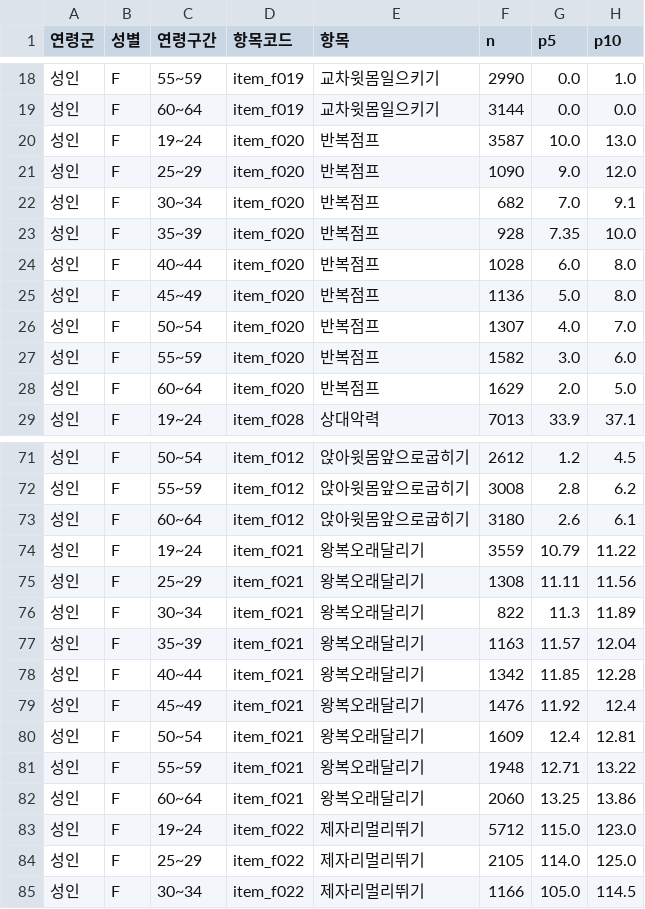
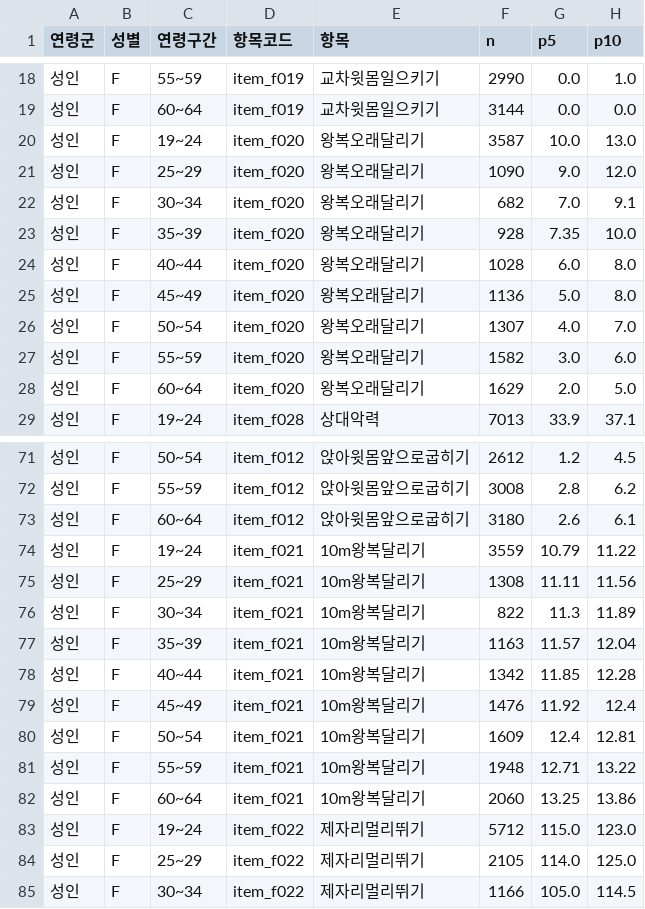
Before and after one commit to QuadrigaProj/Quadriga-DataProject, a CSV file: data/sample/fitness_distribution.csv, drawn as a sheet; only a part is shown, gaps mark what is left out; the diff covers the shown part only; the diff names each change by its address in the sheet, - before the commit and + after, or states it on an @@ line.

```diff
--- a/data/sample/fitness_distribution.csv
+++ b/data/sample/fitness_distribution.csv
-E20:E28 (항목): 반복점프
+E20:E28 (항목): 왕복오래달리기
-E74:E82 (항목): 왕복오래달리기
+E74:E82 (항목): 10m왕복달리기
```
Also changed, not shown: 34 edited cells elsewhere in this file, 10 other files.
